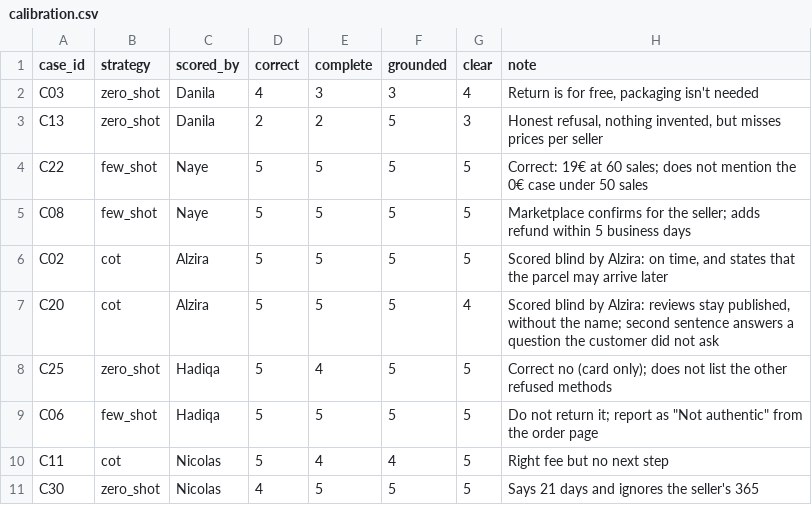
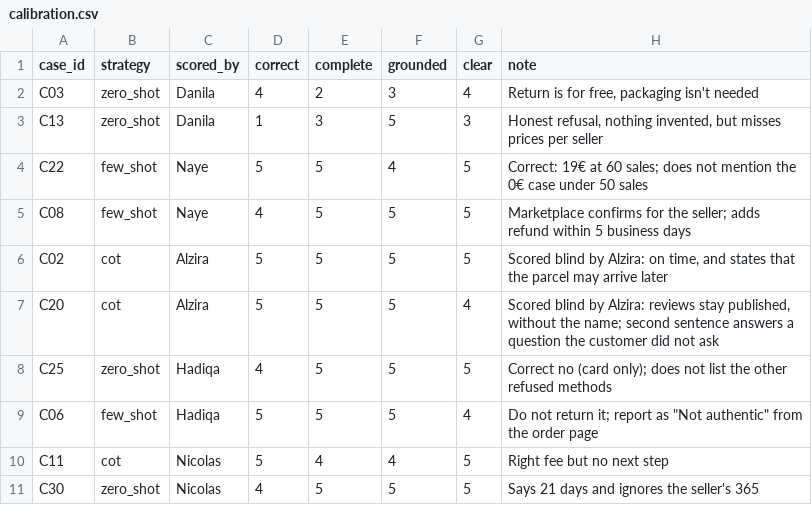
Before and after one commit to dzhekhovskii/llm-beginner-group8, a CSV file: evals/calibration.csv, drawn as a sheet.

Commit message:
Update calibration.csv

```diff
--- a/evals/calibration.csv
+++ b/evals/calibration.csv
@@ -1,10 +1,10 @@
 case_id,strategy,scored_by,correct,complete,grounded,clear,note
-C03,zero_shot,Danila,4,3,3,4,"Return is for free, packaging isn't needed"
-C13,zero_shot,Danila,2,2,5,3,"Honest refusal, nothing invented, but misses prices per seller"
-C22,few_shot,Naye,5,5,5,5,Correct: 19€ at 60 sales; does not mention the 0€ case under 50 sales
-C08,few_shot,Naye,5,5,5,5,Marketplace confirms for the seller; adds refund within 5 business days
+C03,zero_shot,Danila,4,2,3,4,"Return is for free, packaging isn't needed"
+C13,zero_shot,Danila,1,3,5,3,"Honest refusal, nothing invented, but misses prices per seller"
+C22,few_shot,Naye,5,5,4,5,Correct: 19€ at 60 sales; does not mention the 0€ case under 50 sales
+C08,few_shot,Naye,4,5,5,5,Marketplace confirms for the seller; adds refund within 5 business days
 C02,cot,Alzira,5,5,5,5,"Scored blind by Alzira: on time, and states that the parcel may arrive later"
 C20,cot,Alzira,5,5,5,4,"Scored blind by Alzira: reviews stay published, without the name; second sentence answers a question the customer did not ask"
-C25,zero_shot,Hadiqa,5,4,5,5,Correct no (card only); does not list the other refused methods
-C06,few_shot,Hadiqa,5,5,5,5,"Do not return it; report as ""Not authentic"" from the order page"
+C25,zero_shot,Hadiqa,4,5,5,5,Correct no (card only); does not list the other refused methods
+C06,few_shot,Hadiqa,5,5,5,4,"Do not return it; report as ""Not authentic"" from the order page"
 C11,cot,Nicolas,5,4,4,5,Right fee but no next step
```
